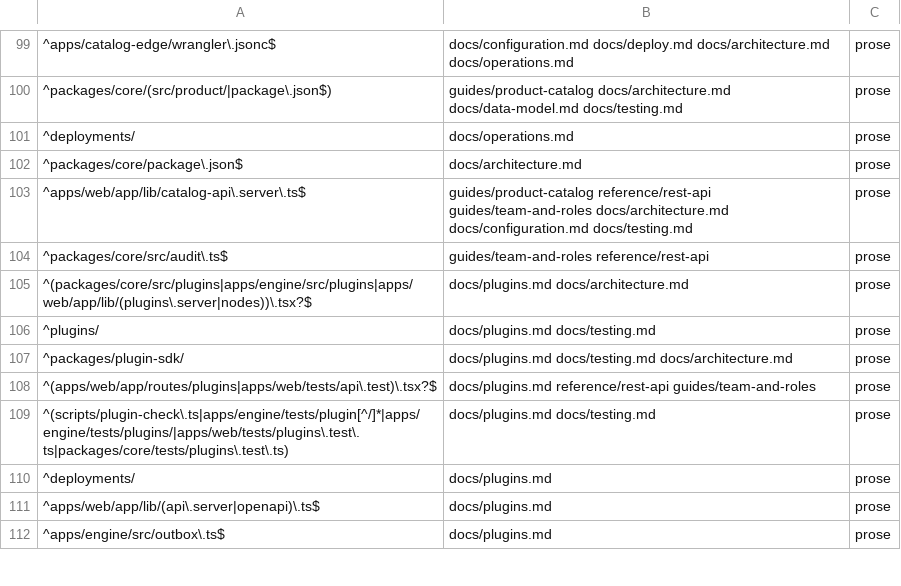
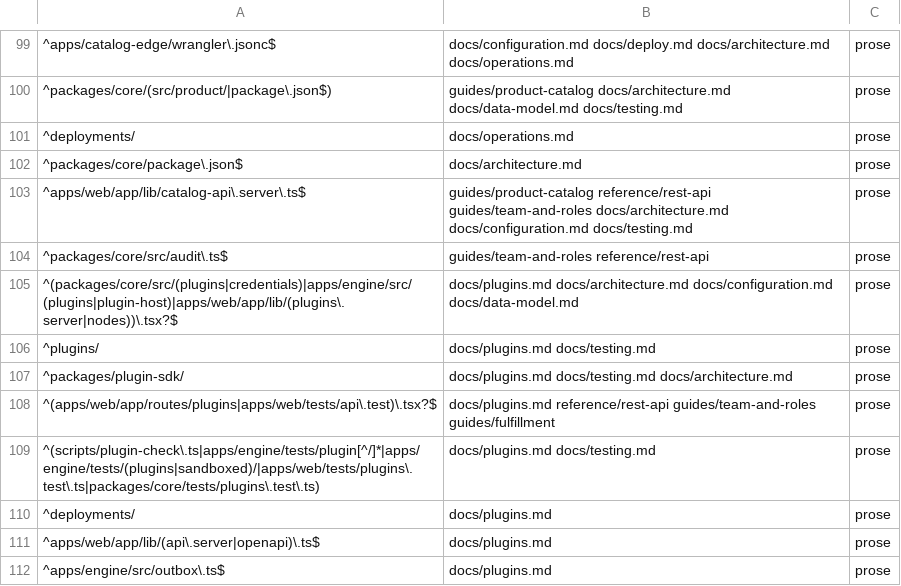
Before and after one commit to blakebauman/orderloop, a TSV file: .claude/skills/docs-sync/references/surface-map.tsv, drawn as a sheet; only a part is shown, gaps mark what is left out.

```diff
--- a/.claude/skills/docs-sync/references/surface-map.tsv
+++ b/.claude/skills/docs-sync/references/surface-map.tsv
@@ -104,7 +104,7 @@
 ^packages/core/src/audit\.ts$	guides/team-and-roles reference/rest-api	prose
-^(packages/core/src/plugins|apps/engine/src/plugins|apps/web/app/lib/(plugins\.server|nodes))\.tsx?$	docs/plugins.md docs/architecture.md	prose
+^(packages/core/src/(plugins|credentials)|apps/engine/src/(plugins|plugin-host)|apps/web/app/lib/(plugins\.server|nodes))\.tsx?$	docs/plugins.md docs/architecture.md docs/configuration.md docs/data-model.md	prose
 ^plugins/	docs/plugins.md docs/testing.md	prose
 ^packages/plugin-sdk/	docs/plugins.md docs/testing.md docs/architecture.md	prose
-^(apps/web/app/routes/plugins|apps/web/tests/api\.test)\.tsx?$	docs/plugins.md reference/rest-api guides/team-and-roles	prose
-^(scripts/plugin-check\.ts|apps/engine/tests/plugin[^/]*|apps/engine/tests/plugins/|apps/web/tests/plugins\.test\.ts|packages/core/tests/plugins\.test\.ts)	docs/plugins.md docs/testing.md	prose
+^(apps/web/app/routes/plugins|apps/web/tests/api\.test)\.tsx?$	docs/plugins.md reference/rest-api guides/team-and-roles guides/fulfillment	prose
+^(scripts/plugin-check\.ts|apps/engine/tests/plugin[^/]*|apps/engine/tests/(plugins|sandboxed)/|apps/web/tests/plugins\.test\.ts|packages/core/tests/plugins\.test\.ts)	docs/plugins.md docs/testing.md	prose
 ^deployments/	docs/plugins.md	prose
```
Also changed, not shown: 9 other files.
